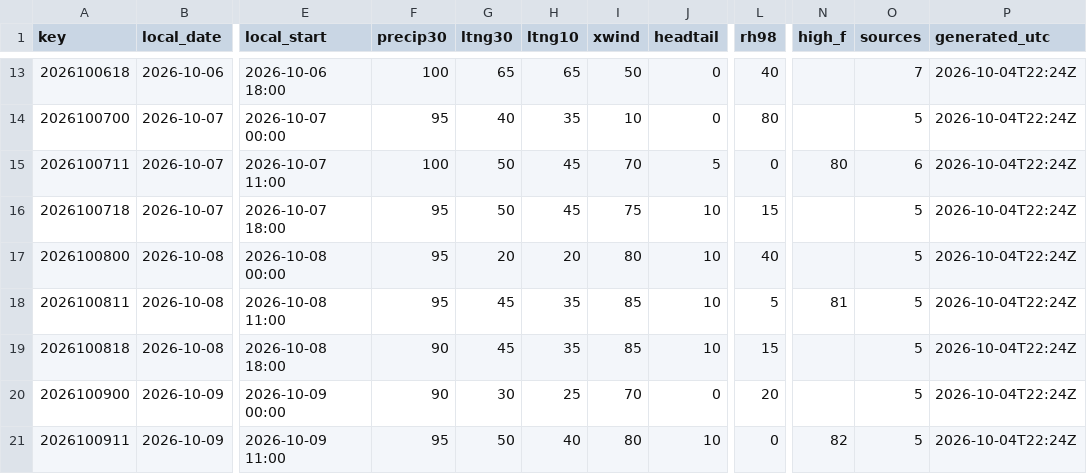
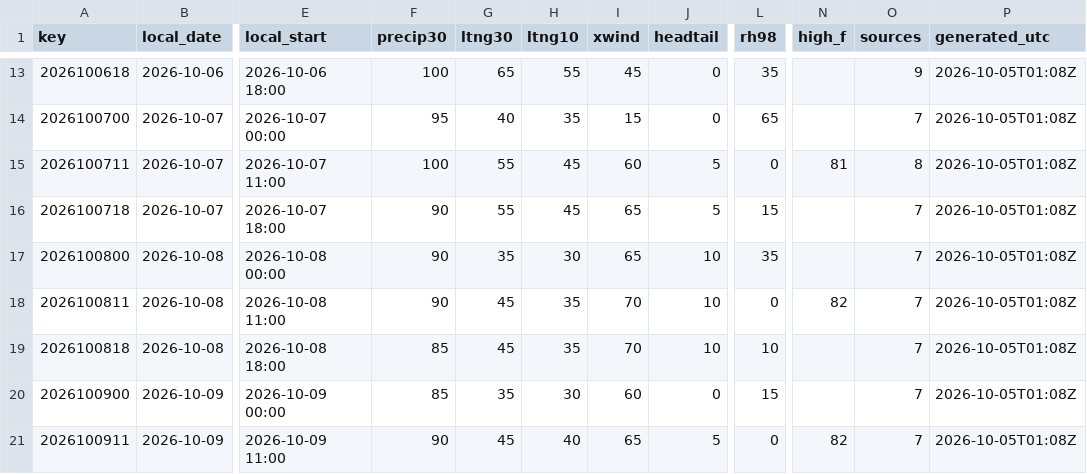
Before and after one commit to cyclonecizek/SLFWeather, a CSV file: docs/data/constraints.csv, drawn as a sheet; only a part is shown, gaps mark what is left out; the diff covers the shown part only; the diff names each change by its address in the sheet, - before the commit and + after, or states it on an @@ line.

```diff
--- a/docs/data/constraints.csv
+++ b/docs/data/constraints.csv
-H13 (ltng10): 65
+H13 (ltng10): 55
-I13 (xwind): 50
+I13 (xwind): 45
-L13 (rh98): 40
+L13 (rh98): 35
-O13 (sources): 7
+O13 (sources): 9
-P13:P21 (generated_utc): 2026-10-04T22:24Z
+P13:P21 (generated_utc): 2026-10-05T01:08Z
-I14 (xwind): 10
+I14 (xwind): 15
-L14 (rh98): 80
+L14 (rh98): 65
-O14 (sources): 5
+O14 (sources): 7
-G15:G16 (ltng30): 50
+G15:G16 (ltng30): 55
-I15 (xwind): 70
+I15 (xwind): 60
-N15 (high_f): 80
+N15 (high_f): 81
-O15 (sources): 6
+O15 (sources): 8
-F16:F18 (precip30): 95
+F16:F18 (precip30): 90
-I16 (xwind): 75
+I16 (xwind): 65
-J16 (headtail): 10
+J16 (headtail): 5
-O16:O21 (sources): 5
+O16:O21 (sources): 7
-G17 (ltng30): 20
+G17 (ltng30): 35
-H17 (ltng10): 20
+H17 (ltng10): 30
-I17 (xwind): 80
+I17 (xwind): 65
-L17 (rh98): 40
+L17 (rh98): 35
-I18:I19 (xwind): 85
+I18:I19 (xwind): 70
-L18 (rh98): 5
+L18 (rh98): 0
-N18 (high_f): 81
+N18 (high_f): 82
-F19:F20 (precip30): 90
+F19:F20 (precip30): 85
-L19 (rh98): 15
+L19 (rh98): 10
-G20 (ltng30): 30
+G20 (ltng30): 35
-H20 (ltng10): 25
+H20 (ltng10): 30
-I20 (xwind): 70
+I20 (xwind): 60
-L20 (rh98): 20
+L20 (rh98): 15
-F21 (precip30): 95
+F21 (precip30): 90
-G21 (ltng30): 50
+G21 (ltng30): 45
-I21 (xwind): 80
+I21 (xwind): 65
-J21 (headtail): 10
+J21 (headtail): 5
```
Also changed, not shown: 86 edited cells elsewhere in this file, docs/data/KTTS_ENS_wind.csv, docs/data/KTTS_NBM_wind.csv, 5 other files.
